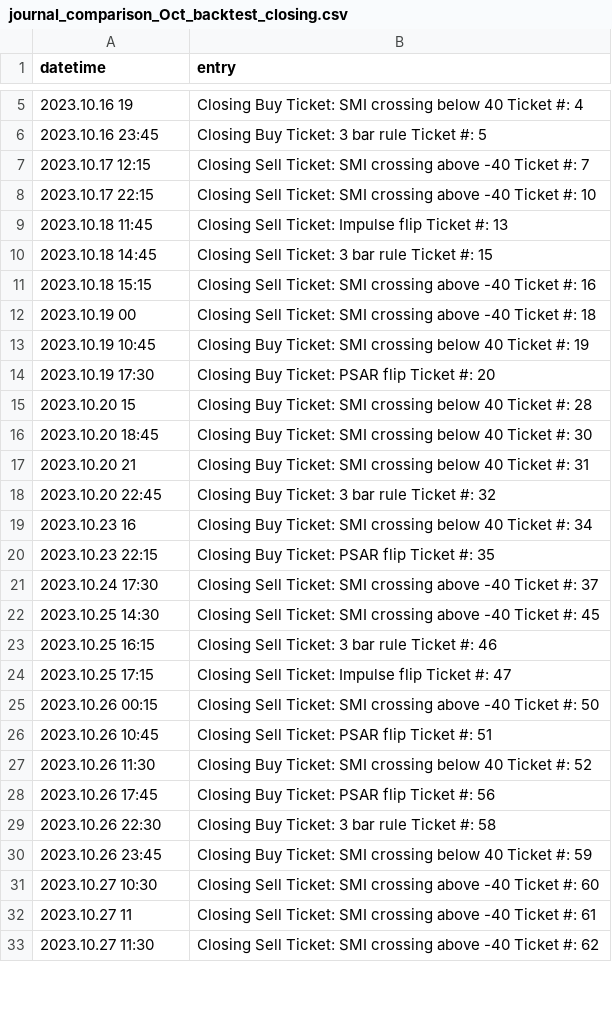
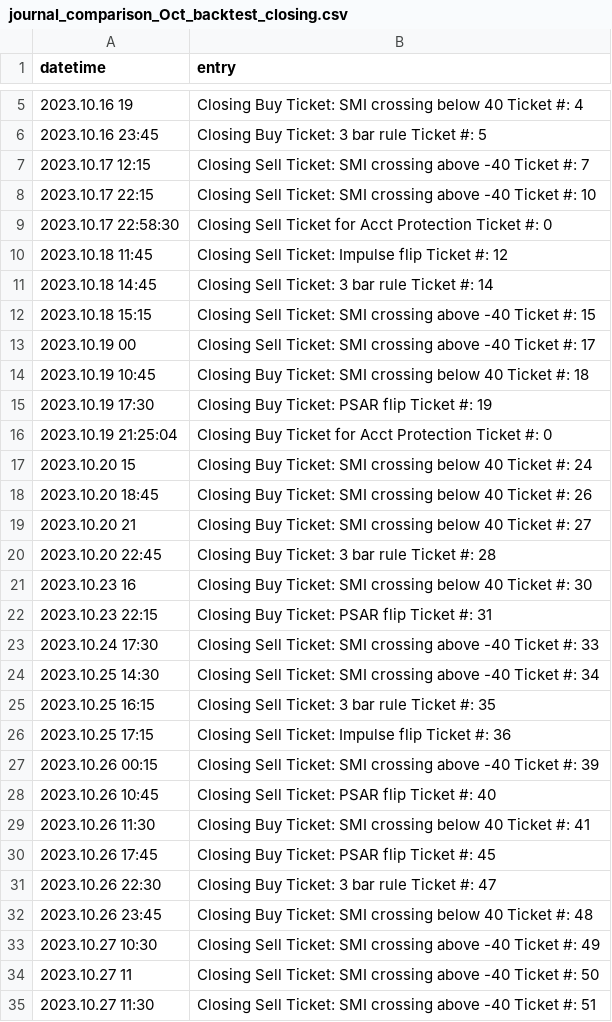
Before and after one commit to lilfetz22/Trading, a CSV file: journal_comparison_Oct_backtest_closing.csv, drawn as a sheet; only a part is shown, gaps mark what is left out; the diff covers the shown part only.

Commit message:
updated with the new closing messages that should include all closures

```diff
--- a/journal_comparison_Oct_backtest_closing.csv
+++ b/journal_comparison_Oct_backtest_closing.csv
@@ -8,26 +8,28 @@ datetime,entry
 2023.10.17 22:15, Closing Sell Ticket: SMI crossing above -40 Ticket #: 10
-2023.10.18 11:45, Closing Sell Ticket: Impulse flip Ticket #: 13
-2023.10.18 14:45, Closing Sell Ticket: 3 bar rule Ticket #: 15
-2023.10.18 15:15, Closing Sell Ticket: SMI crossing above -40 Ticket #: 16
-2023.10.19 00, Closing Sell Ticket: SMI crossing above -40 Ticket #: 18
-2023.10.19 10:45, Closing Buy Ticket: SMI crossing below 40 Ticket #: 19
-2023.10.19 17:30, Closing Buy Ticket: PSAR flip Ticket #: 20
-2023.10.20 15, Closing Buy Ticket: SMI crossing below 40 Ticket #: 28
-2023.10.20 18:45, Closing Buy Ticket: SMI crossing below 40 Ticket #: 30
-2023.10.20 21, Closing Buy Ticket: SMI crossing below 40 Ticket #: 31
-2023.10.20 22:45, Closing Buy Ticket: 3 bar rule Ticket #: 32
-2023.10.23 16, Closing Buy Ticket: SMI crossing below 40 Ticket #: 34
-2023.10.23 22:15, Closing Buy Ticket: PSAR flip Ticket #: 35
-2023.10.24 17:30, Closing Sell Ticket: SMI crossing above -40 Ticket #: 37
-2023.10.25 14:30, Closing Sell Ticket: SMI crossing above -40 Ticket #: 45
-2023.10.25 16:15, Closing Sell Ticket: 3 bar rule Ticket #: 46
-2023.10.25 17:15, Closing Sell Ticket: Impulse flip Ticket #: 47
-2023.10.26 00:15, Closing Sell Ticket: SMI crossing above -40 Ticket #: 50
-2023.10.26 10:45, Closing Sell Ticket: PSAR flip Ticket #: 51
-2023.10.26 11:30, Closing Buy Ticket: SMI crossing below 40 Ticket #: 52
-2023.10.26 17:45, Closing Buy Ticket: PSAR flip Ticket #: 56
-2023.10.26 22:30, Closing Buy Ticket: 3 bar rule Ticket #: 58
-2023.10.26 23:45, Closing Buy Ticket: SMI crossing below 40 Ticket #: 59
-2023.10.27 10:30, Closing Sell Ticket: SMI crossing above -40 Ticket #: 60
-2023.10.27 11, Closing Sell Ticket: SMI crossing above -40 Ticket #: 61
-2023.10.27 11:30, Closing Sell Ticket: SMI crossing above -40 Ticket #: 62
+2023.10.17 22:58:30, Closing Sell Ticket for Acct Protection Ticket #: 0
+2023.10.18 11:45, Closing Sell Ticket: Impulse flip Ticket #: 12
+2023.10.18 14:45, Closing Sell Ticket: 3 bar rule Ticket #: 14
+2023.10.18 15:15, Closing Sell Ticket: SMI crossing above -40 Ticket #: 15
+2023.10.19 00, Closing Sell Ticket: SMI crossing above -40 Ticket #: 17
+2023.10.19 10:45, Closing Buy Ticket: SMI crossing below 40 Ticket #: 18
+2023.10.19 17:30, Closing Buy Ticket: PSAR flip Ticket #: 19
+2023.10.19 21:25:04, Closing Buy Ticket for Acct Protection Ticket #: 0
+2023.10.20 15, Closing Buy Ticket: SMI crossing below 40 Ticket #: 24
+2023.10.20 18:45, Closing Buy Ticket: SMI crossing below 40 Ticket #: 26
+2023.10.20 21, Closing Buy Ticket: SMI crossing below 40 Ticket #: 27
+2023.10.20 22:45, Closing Buy Ticket: 3 bar rule Ticket #: 28
+2023.10.23 16, Closing Buy Ticket: SMI crossing below 40 Ticket #: 30
+2023.10.23 22:15, Closing Buy Ticket: PSAR flip Ticket #: 31
+2023.10.24 17:30, Closing Sell Ticket: SMI crossing above -40 Ticket #: 33
+2023.10.25 14:30, Closing Sell Ticket: SMI crossing above -40 Ticket #: 34
+2023.10.25 16:15, Closing Sell Ticket: 3 bar rule Ticket #: 35
+2023.10.25 17:15, Closing Sell Ticket: Impulse flip Ticket #: 36
+2023.10.26 00:15, Closing Sell Ticket: SMI crossing above -40 Ticket #: 39
+2023.10.26 10:45, Closing Sell Ticket: PSAR flip Ticket #: 40
+2023.10.26 11:30, Closing Buy Ticket: SMI crossing below 40 Ticket #: 41
+2023.10.26 17:45, Closing Buy Ticket: PSAR flip Ticket #: 45
+2023.10.26 22:30, Closing Buy Ticket: 3 bar rule Ticket #: 47
+2023.10.26 23:45, Closing Buy Ticket: SMI crossing below 40 Ticket #: 48
+2023.10.27 10:30, Closing Sell Ticket: SMI crossing above -40 Ticket #: 49
+2023.10.27 11, Closing Sell Ticket: SMI crossing above -40 Ticket #: 50
+2023.10.27 11:30, Closing Sell Ticket: SMI crossing above -40 Ticket #: 51
```
Also changed, not shown: 2 added rows and 30 edited cells elsewhere in this file.
